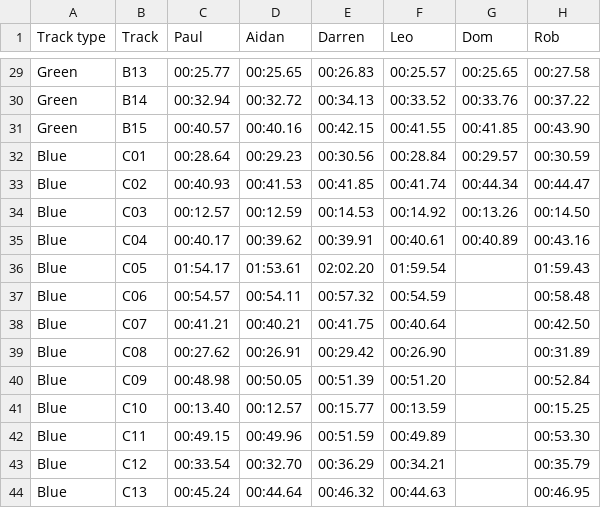
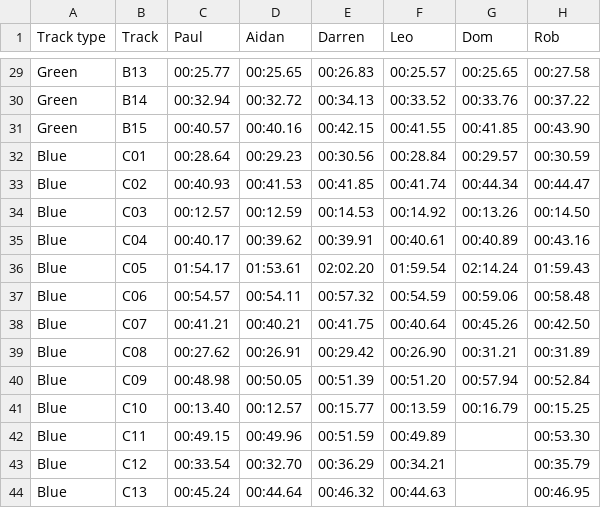
Before and after one commit to deambulatory/scores, a CSV file: data.csv, drawn as a sheet; only a part is shown, gaps mark what is left out.

```diff
--- a/data.csv
+++ b/data.csv
@@ -35,8 +35,8 @@ Blue,C03,00:12.57,00:12.59,00:14.53,00:14.92,00:13.26,00:14.50
 Blue,C04,00:40.17,00:39.62,00:39.91,00:40.61,00:40.89,00:43.16
-Blue,C05,01:54.17,01:53.61,02:02.20,01:59.54,,01:59.43
-Blue,C06,00:54.57,00:54.11,00:57.32,00:54.59,,00:58.48
-Blue,C07,00:41.21,00:40.21,00:41.75,00:40.64,,00:42.50
-Blue,C08,00:27.62,00:26.91,00:29.42,00:26.90,,00:31.89
-Blue,C09,00:48.98,00:50.05,00:51.39,00:51.20,,00:52.84
-Blue,C10,00:13.40,00:12.57,00:15.77,00:13.59,,00:15.25
+Blue,C05,01:54.17,01:53.61,02:02.20,01:59.54,02:14.24,01:59.43
+Blue,C06,00:54.57,00:54.11,00:57.32,00:54.59,00:59.06,00:58.48
+Blue,C07,00:41.21,00:40.21,00:41.75,00:40.64,00:45.26,00:42.50
+Blue,C08,00:27.62,00:26.91,00:29.42,00:26.90,00:31.21,00:31.89
+Blue,C09,00:48.98,00:50.05,00:51.39,00:51.20,00:57.94,00:52.84
+Blue,C10,00:13.40,00:12.57,00:15.77,00:13.59,00:16.79,00:15.25
 Blue,C11,00:49.15,00:49.96,00:51.59,00:49.89,,00:53.30
```
Also changed, not shown: 6 other files.
